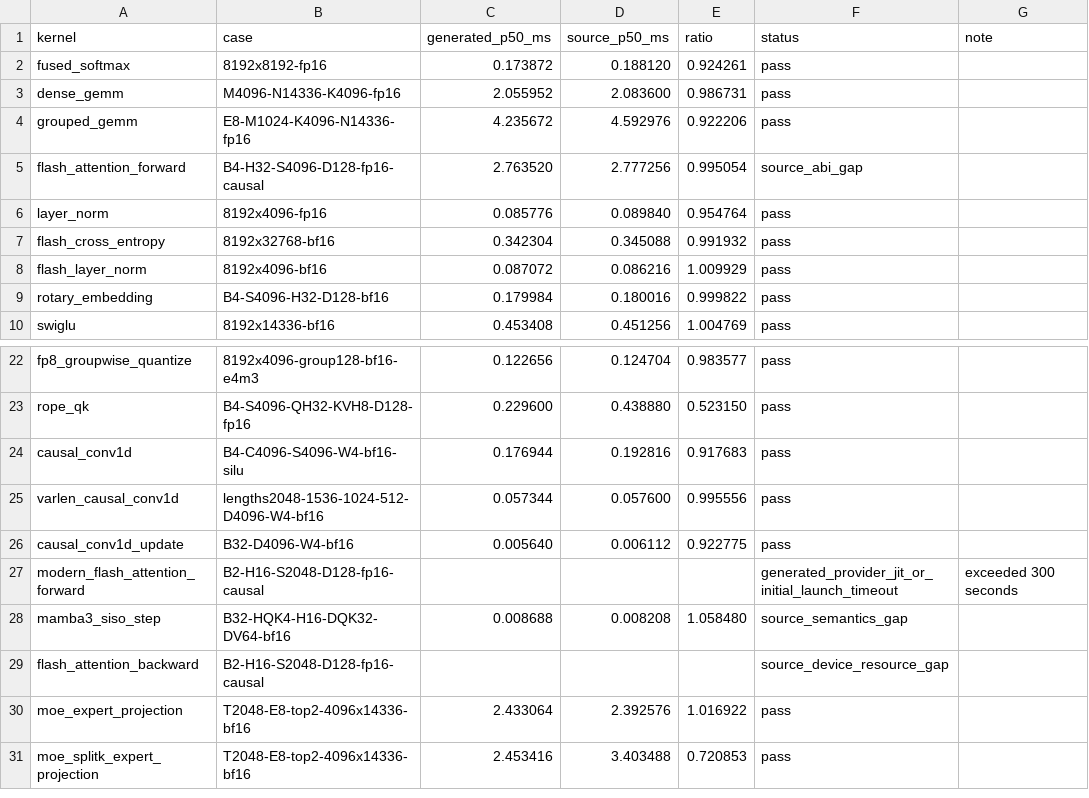
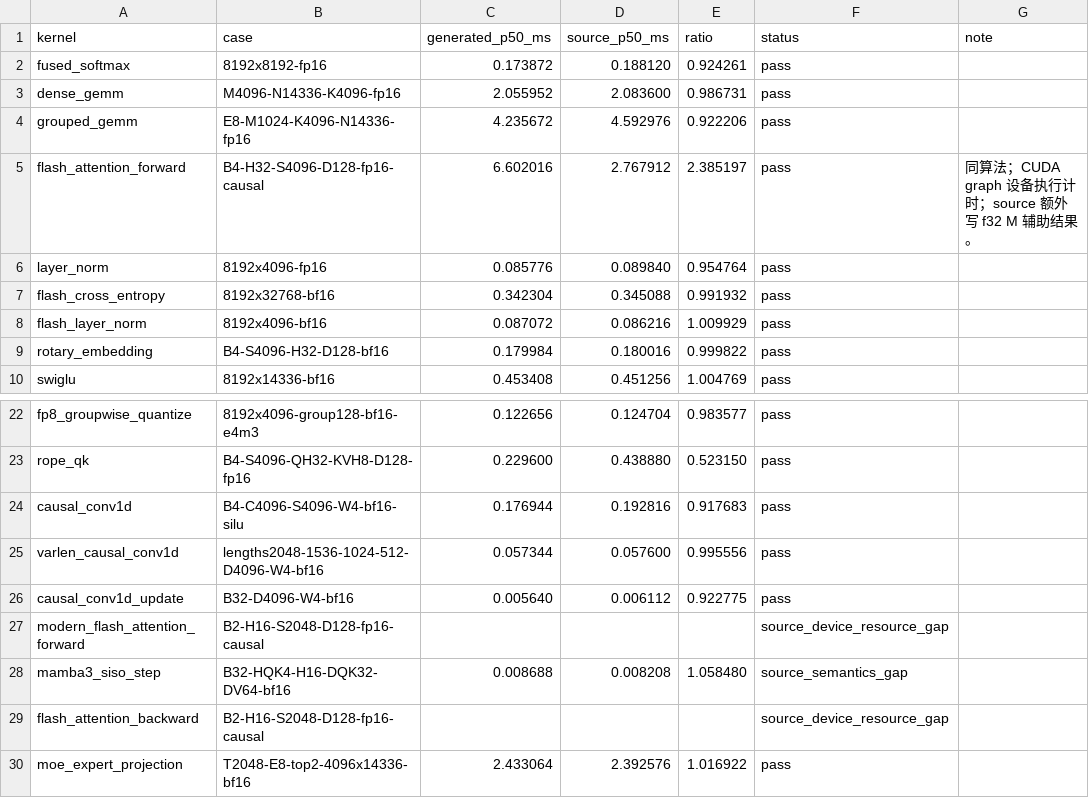
Before and after one commit to zzyu5/Intent, a CSV file: report/baselinev2/triton-5090.csv, drawn as a sheet; only a part is shown, gaps mark what is left out; the shorter side is filled out with more unchanged rows.

Commit message:
feat(cpu): share region proofs and reuse prepared inputs
Use common typed uniform, coordinate-interval and boolean-state analyses in CPU and GPU programs. Keep logical predicate pruning separate from synthetic padding facts, preserve floating-point exceptional values and signed zero, and retain the original first combine.

Specialize CPU validity from actual coordinate/indexing relations, give peeled-branch scratch explicit local lifetimes, and reuse equivalent prepared representations across contractions under the same candidate binding. Keep provider micro packing separate.

Update affected production CPU and Triton benchmark rows at existing tolerances. Weft conditional ownership support is committed separately in TianchenRV. Native Weft scan remains slower than its source; this change has no universal ratio threshold. Independent read-only implementation review completed; Comet formal acceptance follows.

```diff
--- a/report/baselinev2/triton-5090.csv
+++ b/report/baselinev2/triton-5090.csv
@@ -4,3 +4,3 @@ dense_gemm,M4096-N14336-K4096-fp16,2.055952,2.083600,0.986731,pass,
 grouped_gemm,E8-M1024-K4096-N14336-fp16,4.235672,4.592976,0.922206,pass,
-flash_attention_forward,B4-H32-S4096-D128-fp16-causal,2.763520,2.777256,0.995054,source_abi_gap,
+flash_attention_forward,B4-H32-S4096-D128-fp16-causal,6.602016,2.767912,2.385197,pass,同算法；CUDA graph 设备执行计时；source 额外写 f32 M 辅助结果。
 layer_norm,8192x4096-fp16,0.085776,0.089840,0.954764,pass,
@@ -26,3 +26,3 @@ varlen_causal_conv1d,lengths2048-1536-1024-512-D4096-W4-bf16,0.057344,0.057600,0
 causal_conv1d_update,B32-D4096-W4-bf16,0.005640,0.006112,0.922775,pass,
-modern_flash_attention_forward,B2-H16-S2048-D128-fp16-causal,,,,generated_provider_jit_or_initial_launch_timeout,exceeded 300 seconds
+modern_flash_attention_forward,B2-H16-S2048-D128-fp16-causal,,,,source_device_resource_gap,
 mamba3_siso_step,B32-HQK4-H16-DQK32-DV64-bf16,0.008688,0.008208,1.058480,source_semantics_gap,
```
Also changed, not shown: report/baselinev2/mojo-x86.csv, report/baselinev2/weft-rvv.csv, 19 other files.
